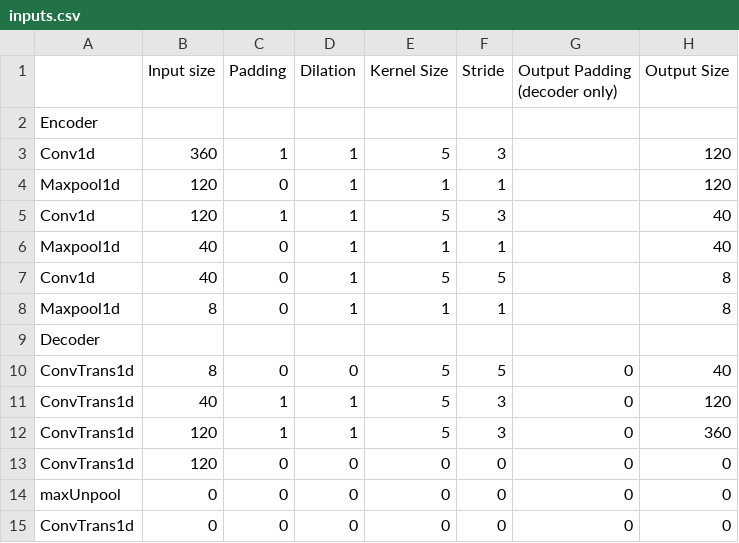
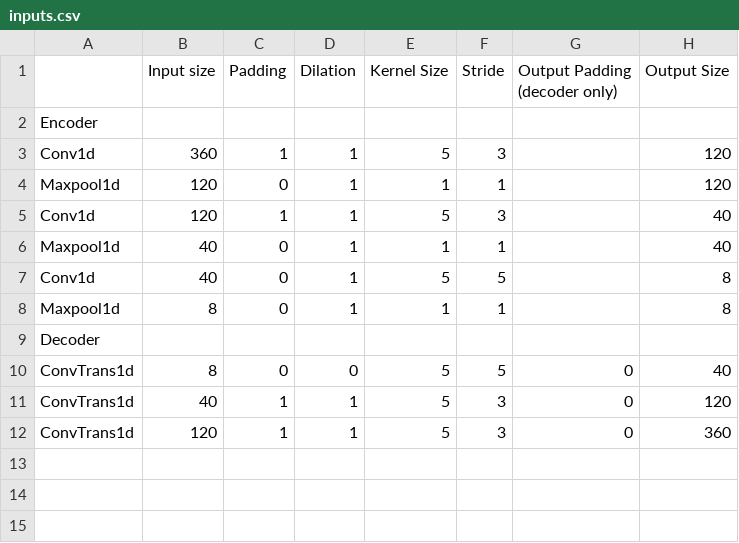
Before and after one commit to SoftwareDevEngResearch/deep_learning_layer_calculator, a CSV file: deep_learning_layer_calculator/inputs.csv, drawn as a sheet.

Commit message:
Fixed tests for calculate_sizes, finished save_model function

```diff
--- a/deep_learning_layer_calculator/inputs.csv
+++ b/deep_learning_layer_calculator/inputs.csv
@@ -12,4 +12 @@ ConvTrans1d,40,1,1,5,3,0,120
 ConvTrans1d,120,1,1,5,3,0,360
-ConvTrans1d,120,0,0,0,0,0,0
-maxUnpool,0,0,0,0,0,0,0
-ConvTrans1d,0,0,0,0,0,0,0
```
Also changed, not shown: 3 other files.
